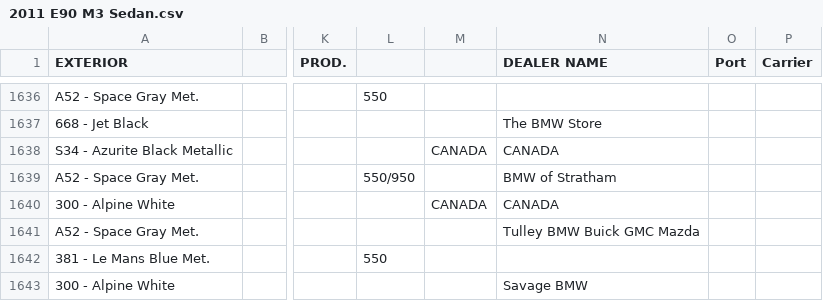
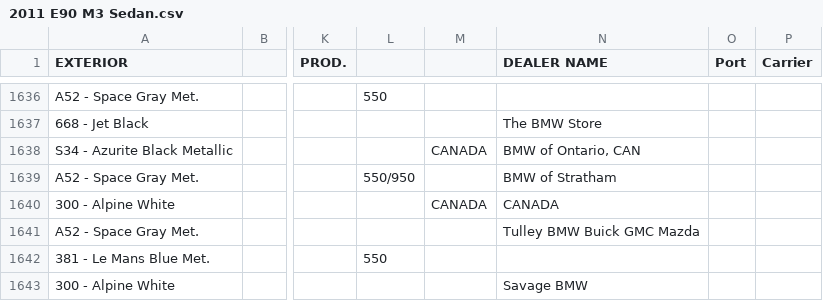
Before and after one commit to Sman19/Active-Website, a CSV file: 2011 E90 M3 Sedan.csv, drawn as a sheet; only a part is shown, gaps mark what is left out; the diff names each change by its address in the sheet, - before the commit and + after, or states it on an @@ line.

Commit message:
Add files via upload

```diff
--- a/2011 E90 M3 Sedan.csv
+++ b/2011 E90 M3 Sedan.csv
-N1638 (DEALER NAME): CANADA
+N1638 (DEALER NAME): BMW of Ontario, CAN
```
